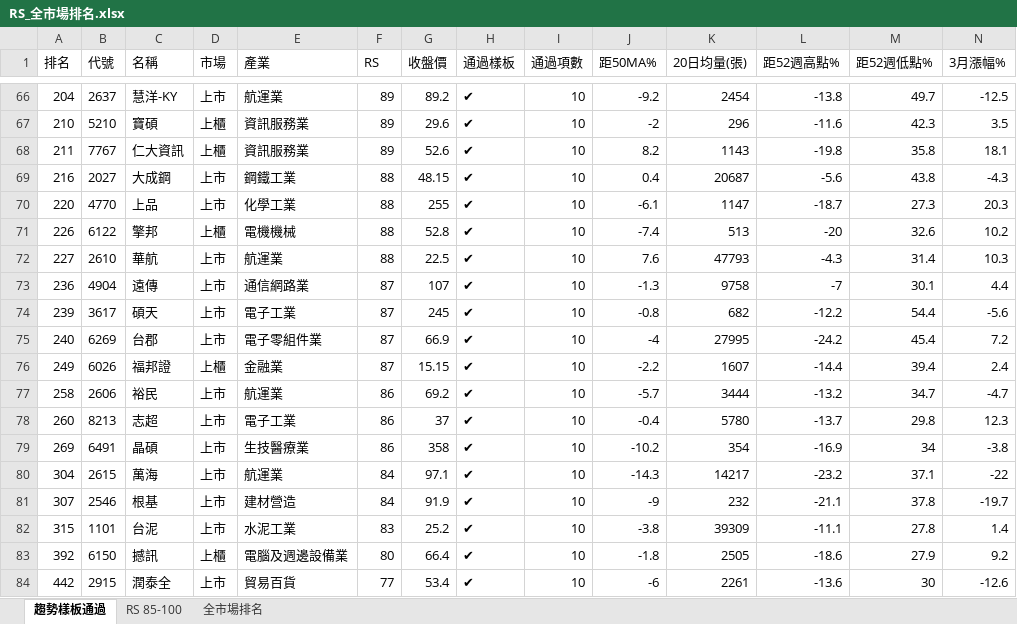
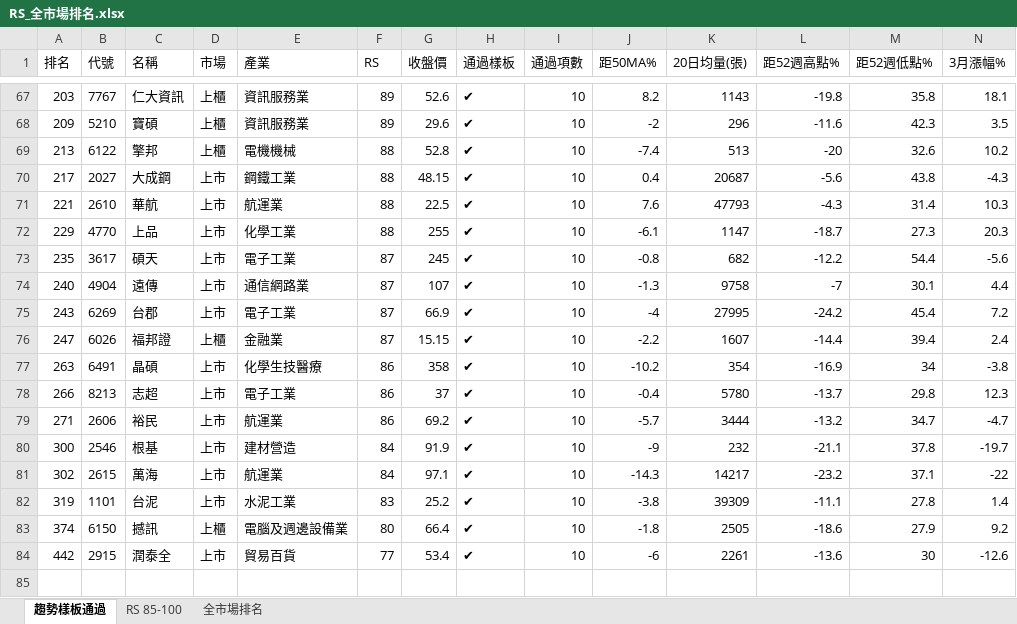
Before and after one commit to smoli0725-droid/tw-rs-screener, an Excel workbook: output/RS_全市場排名.xlsx, sheet 趨勢樣板通過, drawn as a sheet; only a part is shown, gaps mark what is left out; values as stored, in another font and other column widths than the file's, no borders; removed rows and columns are numbered as before the commit, all else as after; rows hold the shown columns only; the diff covers the shown part only; the diff names each change by its address in the sheet, - before the commit and + after, or states it on an @@ line.

```diff
--- a/output/RS_全市場排名.xlsx (sheet 趨勢樣板通過)
+++ b/output/RS_全市場排名.xlsx (sheet 趨勢樣板通過)
-row 66: 204 | 2637 | 慧洋-KY | 上市 | 航運業 | 89 | 89.2 | ✔ | 10 | -9.2 | 2454 | -13.8 | 49.7 | -12.5
-row 67: 210 | 5210 | 寶碩 | 上櫃 | 資訊服務業 | 89 | 29.6 | ✔ | 10 | -2 | 296 | -11.6 | 42.3 | 3.5
-A67 (排名): 211
+A67 (排名): 203
-row 69: 216 | 2027 | 大成鋼 | 上市 | 鋼鐵工業 | 88 | 48.15 | ✔ | 10 | 0.4 | 20687 | -5.6 | 43.8 | -4.3
-row 70: 220 | 4770 | 上品 | 上市 | 化學工業 | 88 | 255 | ✔ | 10 | -6.1 | 1147 | -18.7 | 27.3 | 20.3
+row 68: 209 | 5210 | 寶碩 | 上櫃 | 資訊服務業 | 89 | 29.6 | ✔ | 10 | -2 | 296 | -11.6 | 42.3 | 3.5
-A69 (排名): 226
+A69 (排名): 213
+row 70: 217 | 2027 | 大成鋼 | 上市 | 鋼鐵工業 | 88 | 48.15 | ✔ | 10 | 0.4 | 20687 | -5.6 | 43.8 | -4.3
-A71 (排名): 227
+A71 (排名): 221
-row 73: 236 | 4904 | 遠傳 | 上市 | 通信網路業 | 87 | 107 | ✔ | 10 | -1.3 | 9758 | -7 | 30.1 | 4.4
+row 72: 229 | 4770 | 上品 | 上市 | 化學工業 | 88 | 255 | ✔ | 10 | -6.1 | 1147 | -18.7 | 27.3 | 20.3
-A73 (排名): 239
+A73 (排名): 235
+row 74: 240 | 4904 | 遠傳 | 上市 | 通信網路業 | 87 | 107 | ✔ | 10 | -1.3 | 9758 | -7 | 30.1 | 4.4
-A75 (排名): 240
+A75 (排名): 243
-E75 (產業): 電子零組件業
+E75 (產業): 電子工業
-A76 (排名): 249
+A76 (排名): 247
-row 77: 258 | 2606 | 裕民 | 上市 | 航運業 | 86 | 69.2 | ✔ | 10 | -5.7 | 3444 | -13.2 | 34.7 | -4.7
+row 77: 263 | 6491 | 晶碩 | 上市 | 化學生技醫療 | 86 | 358 | ✔ | 10 | -10.2 | 354 | -16.9 | 34 | -3.8
-A78 (排名): 260
+A78 (排名): 266
-row 79: 269 | 6491 | 晶碩 | 上市 | 生技醫療業 | 86 | 358 | ✔ | 10 | -10.2 | 354 | -16.9 | 34 | -3.8
-row 80: 304 | 2615 | 萬海 | 上市 | 航運業 | 84 | 97.1 | ✔ | 10 | -14.3 | 14217 | -23.2 | 37.1 | -22
+row 79: 271 | 2606 | 裕民 | 上市 | 航運業 | 86 | 69.2 | ✔ | 10 | -5.7 | 3444 | -13.2 | 34.7 | -4.7
-A80 (排名): 307
+A80 (排名): 300
+row 81: 302 | 2615 | 萬海 | 上市 | 航運業 | 84 | 97.1 | ✔ | 10 | -14.3 | 14217 | -23.2 | 37.1 | -22
-A82 (排名): 315
+A82 (排名): 319
-A83 (排名): 392
+A83 (排名): 374
```
Also changed, not shown: 25 added rows, 24 removed rows and 138 edited cells elsewhere in this sheet, sheet 全市場排名, sheet RS 85-100, 7 other files.
